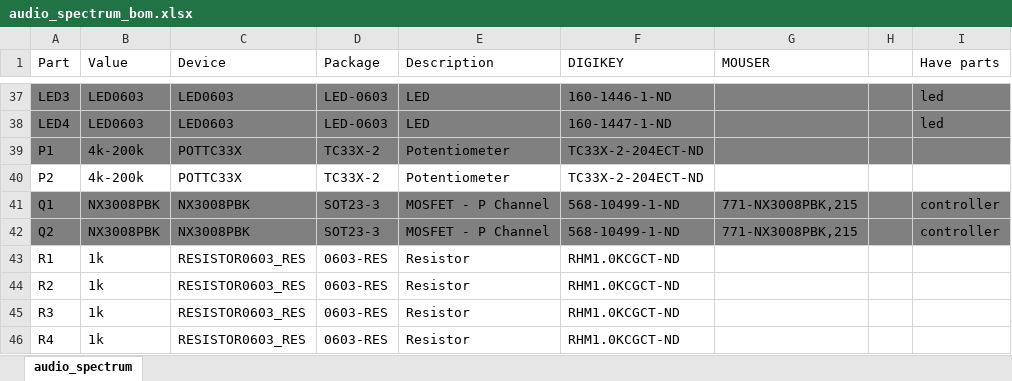
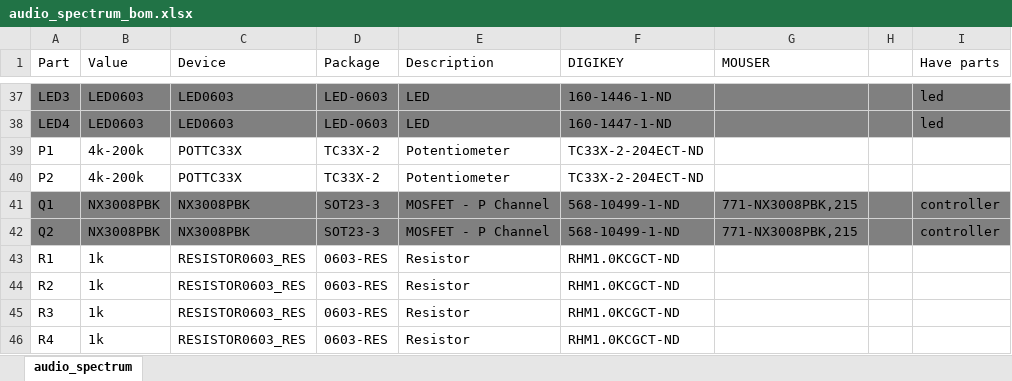
Before and after one commit to lab11/signpost, an Excel workbook: modules/audio_spectrum/rev_a/audio_spectrum_bom.xlsx, sheet audio_spectrum, drawn as a sheet; only a part is shown, gaps mark what is left out; values as stored, in another font and other column widths than the file's, no borders; the diff names each change by its address in the sheet, - before the commit and + after, or states it on an @@ line.

```diff
--- a/modules/audio_spectrum/rev_a/audio_spectrum_bom.xlsx (sheet audio_spectrum)
+++ b/modules/audio_spectrum/rev_a/audio_spectrum_bom.xlsx (sheet audio_spectrum)
-A39:I39 fill: #808080
+A39:I39 fill: none
```
Also changed, not shown: modules/microwave_radar/hardware/rev_a/microwave_bom.xlsx.
